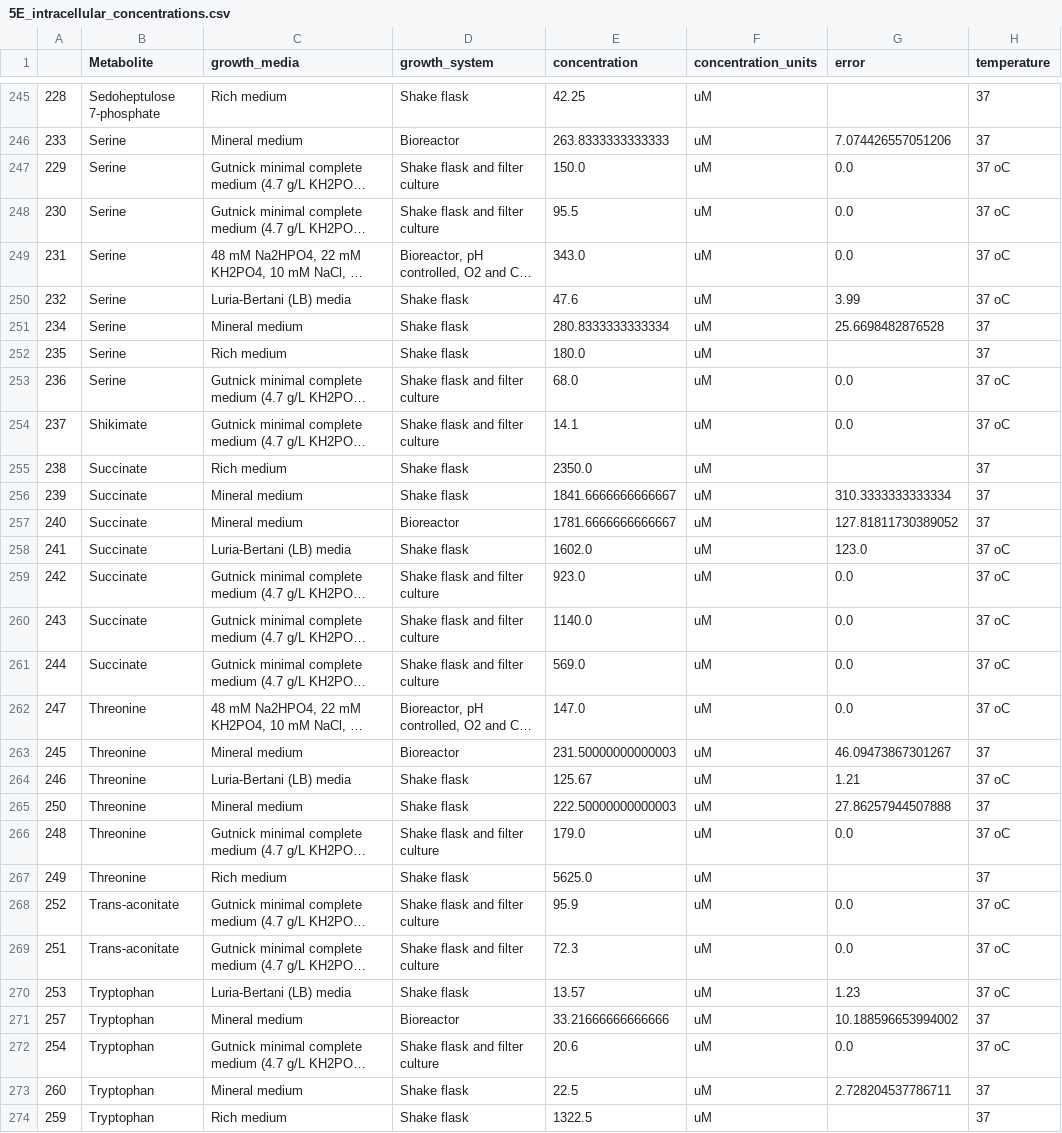
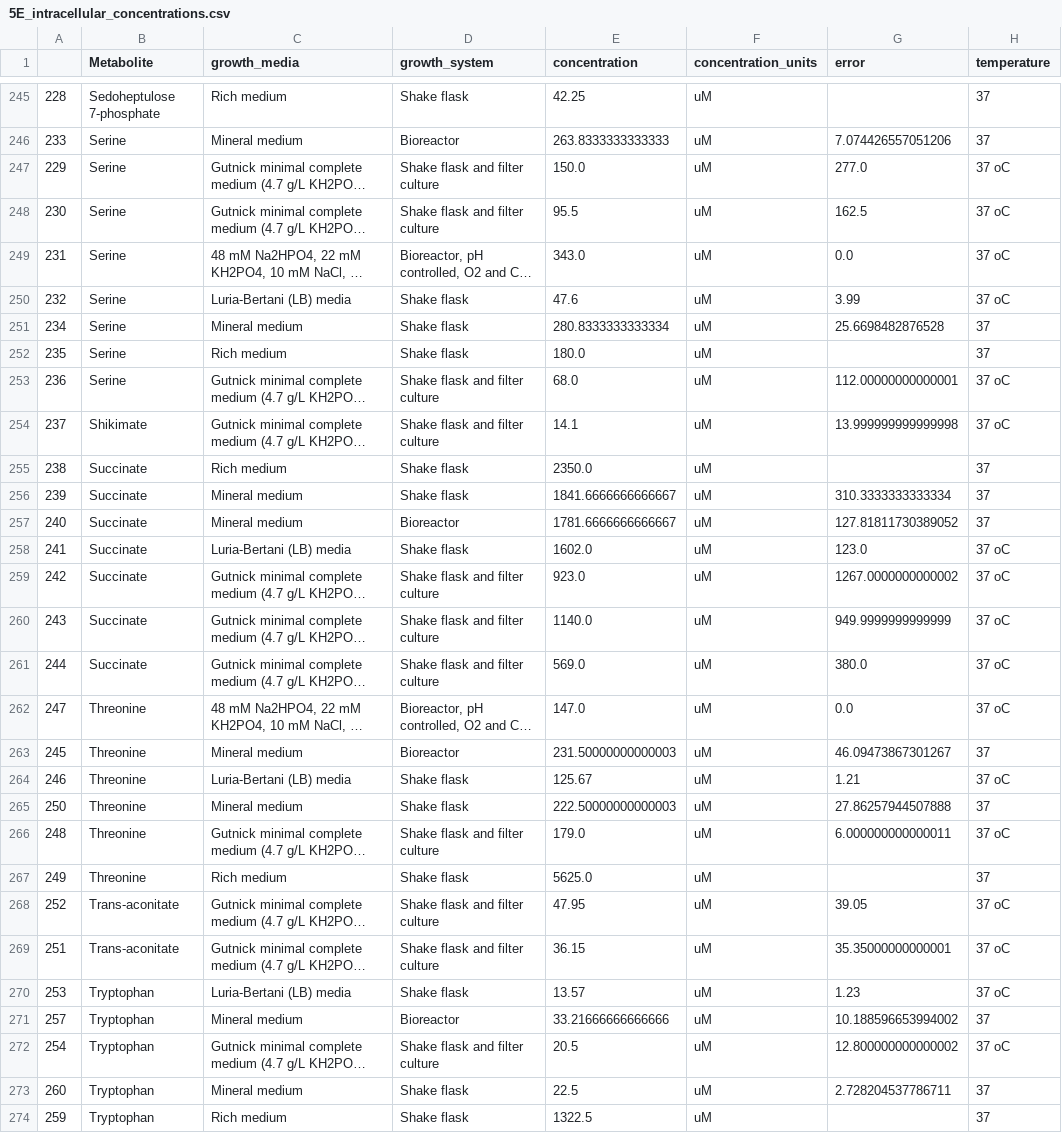
Before and after one commit to sulheim/metabolite-release, a CSV file: data/this_project/5_div/5E_intracellular_concentrations.csv, drawn as a sheet; only a part is shown, gaps mark what is left out; long unchanged cells end in …; the diff covers the shown part only; the diff names each change by its address in the sheet, - before the commit and + after, or states it on an @@ line.

Commit message:
Curate intracellular concentrations from Bennet

```diff
--- a/data/this_project/5_div/5E_intracellular_concentrations.csv
+++ b/data/this_project/5_div/5E_intracellular_concentrations.csv
-G247 (error): 0.0
+G247 (error): 277.0
-G248 (error): 0.0
+G248 (error): 162.5
-G253 (error): 0.0
+G253 (error): 112.00000000000001
-G254 (error): 0.0
+G254 (error): 13.999999999999998
-G259 (error): 0.0
+G259 (error): 1267.0000000000002
-G260 (error): 0.0
+G260 (error): 949.9999999999999
-G261 (error): 0.0
+G261 (error): 380.0
-G266 (error): 0.0
+G266 (error): 6.000000000000011
-E268 (concentration): 95.9
+E268 (concentration): 47.95
-G268 (error): 0.0
+G268 (error): 39.05
-E269 (concentration): 72.3
+E269 (concentration): 36.15
-G269 (error): 0.0
+G269 (error): 35.35000000000001
-E272 (concentration): 20.6
+E272 (concentration): 20.5
-G272 (error): 0.0
+G272 (error): 12.800000000000002
```
Also changed, not shown: 105 edited cells elsewhere in this file, 2 other files.
